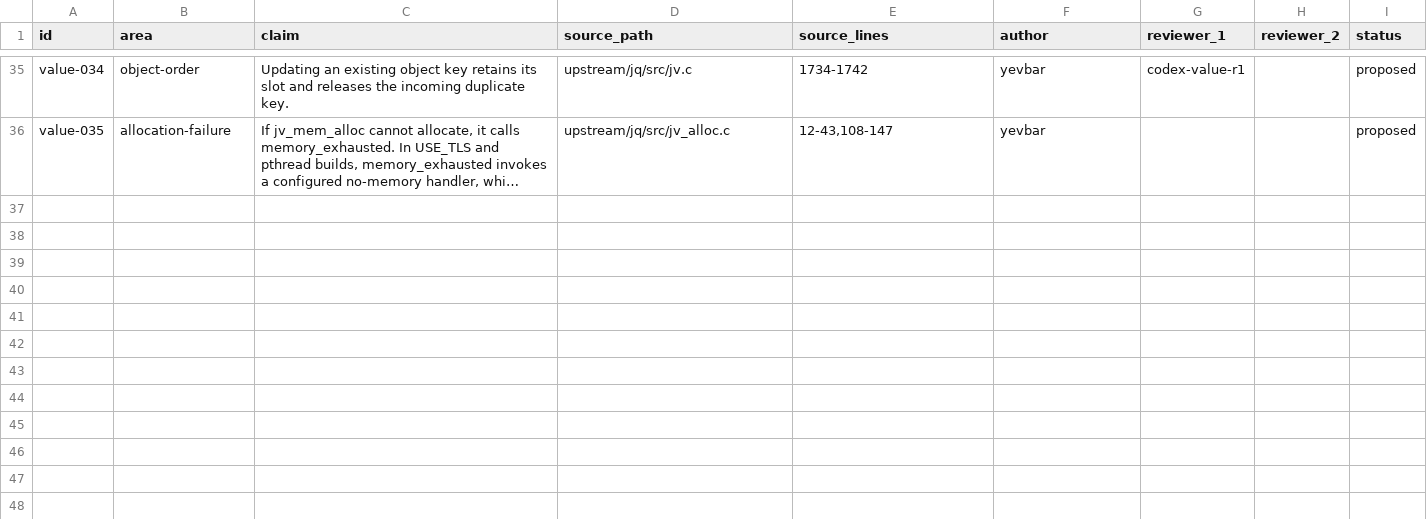
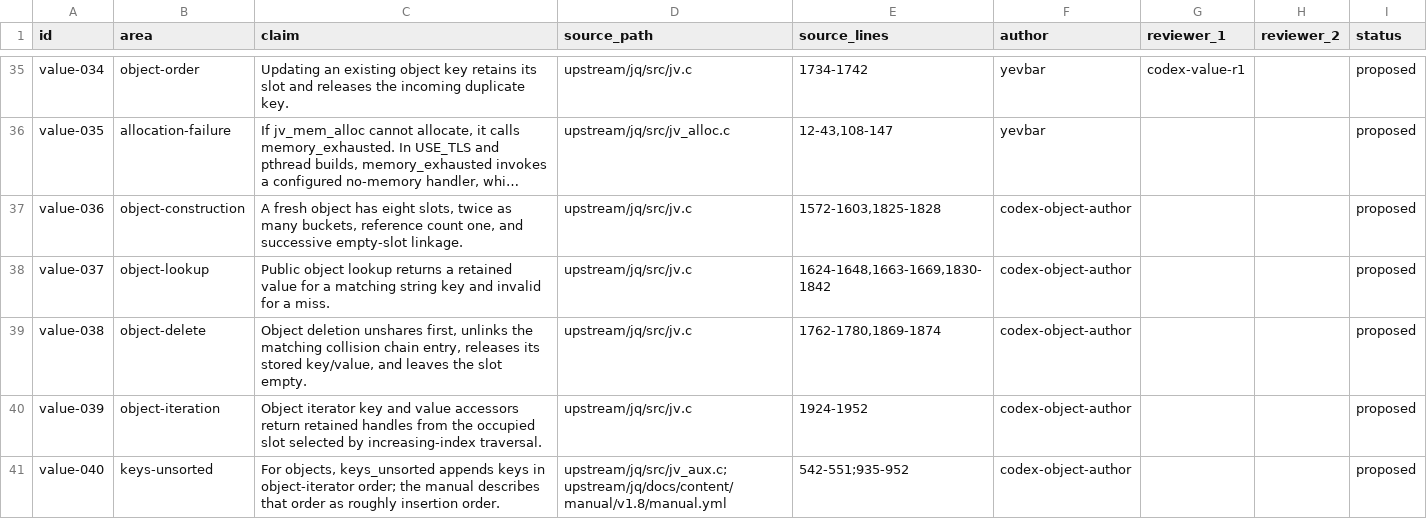
Before and after one commit to yevbar/jq-odin, a TSV file: evidence/claims/value.tsv, drawn as a sheet; only a part is shown, gaps mark what is left out; long unchanged cells end in …; the diff names each change by its address in the sheet, - before the commit and + after, or states it on an @@ line.

Commit message:
value: implement jq-compatible object kernel (#33)
* value: implement jq-compatible object kernel

* test(value): close object coverage gaps

---------

Co-authored-by: yevbar <10301415+yevbar@users.noreply.github.com>

```diff
--- a/evidence/claims/value.tsv
+++ b/evidence/claims/value.tsv
+row 37: value-036 | object-construction | A fresh object has eight slots, twice as many buckets, reference count one, and successive empty-slot linkage. | upstream/jq/src/jv.c | 1572-1603,1825-1828 | codex-object-author |  |  | proposed
+row 38: value-037 | object-lookup | Public object lookup returns a retained value for a matching string key and invalid for a miss. | upstream/jq/src/jv.c | 1624-1648,1663-1669,1830-1842 | codex-object-author |  |  | proposed
+row 39: value-038 | object-delete | Object deletion unshares first, unlinks the matching collision chain entry, releases its stored key/value, and leaves the slot empty. | upstream/jq/src/jv.c | 1762-1780,1869-1874 | codex-object-author |  |  | proposed
+row 40: value-039 | object-iteration | Object iterator key and value accessors return retained handles from the occupied slot selected by increasing-index traversal. | upstream/jq/src/jv.c | 1924-1952 | codex-object-author |  |  | proposed
+row 41: value-040 | keys-unsorted | For objects, keys_unsorted appends keys in object-iterator order; the manual describes that order as roughly insertion order. | upstream/jq/src/jv_aux.c;upstream/jq/docs/content/manual/v1.8/manual.yml | 542-551;935-952 | codex-object-author |  |  | proposed
```
Also changed, not shown: evidence/ownership/value.tsv, 5 other files.
